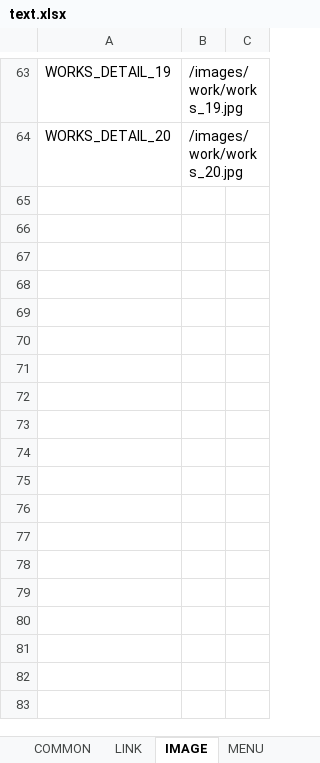
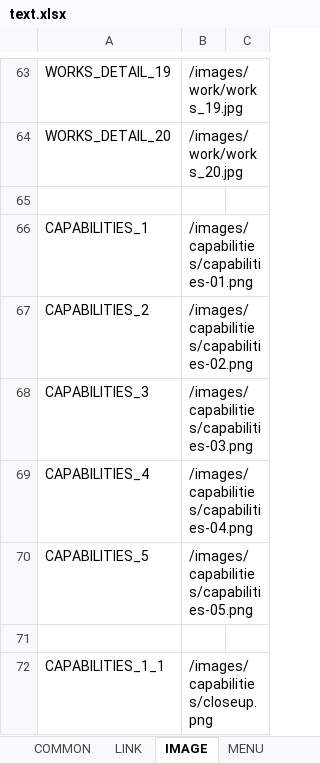
Before and after one commit to lcd11001/neko_website, an Excel workbook: data/text.xlsx, sheet IMAGE, drawn as a sheet; only a part is shown, gaps mark what is left out; values as stored, in another font and other column widths than the file's, no borders; the diff names each change by its address in the sheet, - before the commit and + after, or states it on an @@ line.

Commit message:
+ Capabilities

```diff
--- a/data/text.xlsx (sheet IMAGE)
+++ b/data/text.xlsx (sheet IMAGE)
+row 65: (empty)
+row 66: CAPABILITIES_1 | /images/capabilities/capabilities-01.png
+row 67: CAPABILITIES_2 | /images/capabilities/capabilities-02.png
+row 68: CAPABILITIES_3 | /images/capabilities/capabilities-03.png
+row 69: CAPABILITIES_4 | /images/capabilities/capabilities-04.png
+row 70: CAPABILITIES_5 | /images/capabilities/capabilities-05.png
+row 71: (empty)
+row 72: CAPABILITIES_1_1 | /images/capabilities/closeup.png
```
Also changed, not shown: other sheet tabs, 9 other files.
